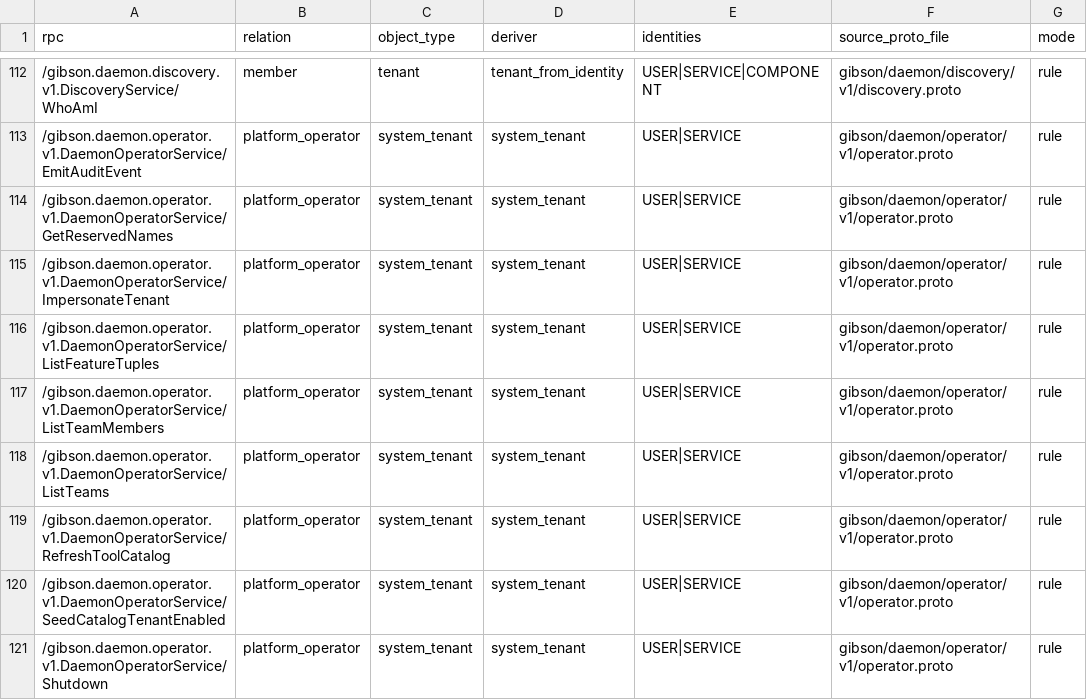
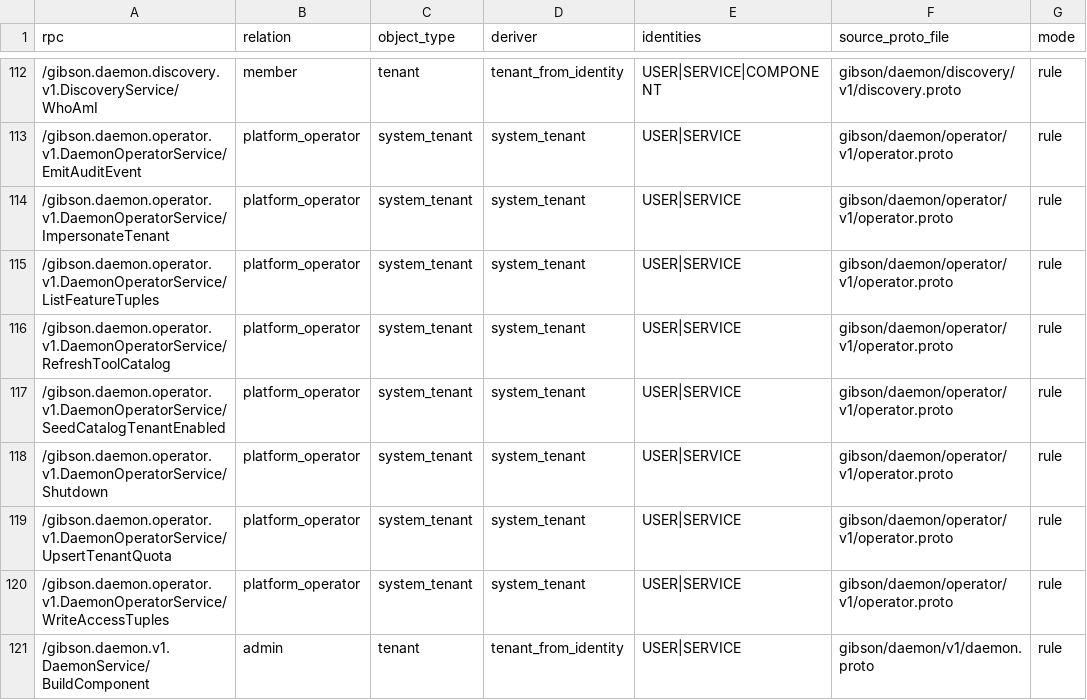
Before and after one commit to zeroroot-ai/gibson, a CSV file: internal/authz/registry/audit.csv, drawn as a sheet; only a part is shown, gaps mark what is left out; the shorter side is filled out with more unchanged rows; the diff names each change by its address in the sheet, - before the commit and + after, or states it on an @@ line.

```diff
--- a/internal/authz/registry/audit.csv
+++ b/internal/authz/registry/audit.csv
-row 114: /gibson.daemon.operator.v1.DaemonOperatorService/GetReservedNames | platform_operator | system_tenant | system_tenant | USER|SERVICE | gibson/daemon/operator/v1/operator.proto | rule
-row 117: /gibson.daemon.operator.v1.DaemonOperatorService/ListTeamMembers | platform_operator | system_tenant | system_tenant | USER|SERVICE | gibson/daemon/operator/v1/operator.proto | rule
-row 118: /gibson.daemon.operator.v1.DaemonOperatorService/ListTeams | platform_operator | system_tenant | system_tenant | USER|SERVICE | gibson/daemon/operator/v1/operator.proto | rule
```
Also changed, not shown: 10 other files.
